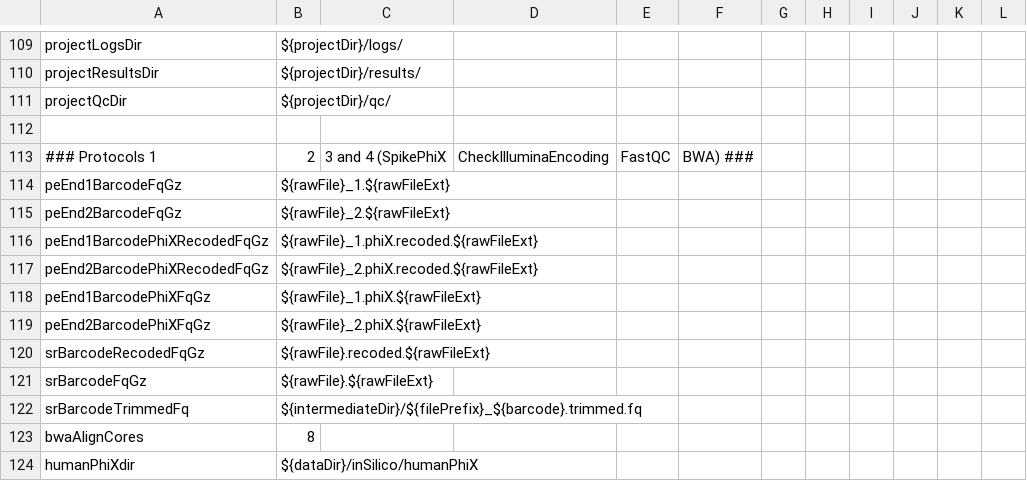
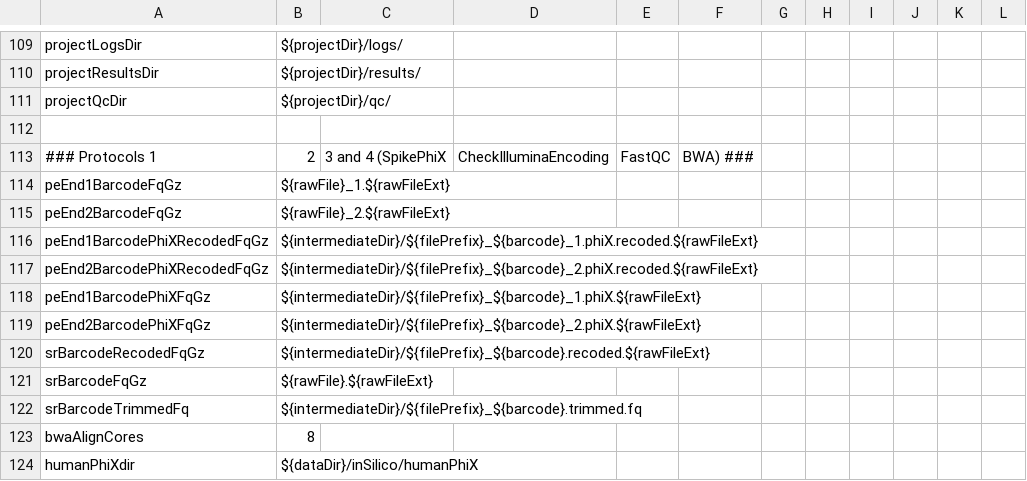
Before and after one commit to molgenis/NGS_DNA, a CSV file: parameters.csv, drawn as a sheet; only a part is shown, gaps mark what is left out.

```diff
--- a/parameters.csv
+++ b/parameters.csv
@@ -115,7 +115,7 @@ peEnd1BarcodeFqGz,${rawFile}_1.${rawFileExt}
 peEnd2BarcodeFqGz,${rawFile}_2.${rawFileExt}
-peEnd1BarcodePhiXRecodedFqGz,${rawFile}_1.phiX.recoded.${rawFileExt}
-peEnd2BarcodePhiXRecodedFqGz,${rawFile}_2.phiX.recoded.${rawFileExt}
-peEnd1BarcodePhiXFqGz,${rawFile}_1.phiX.${rawFileExt}
-peEnd2BarcodePhiXFqGz,${rawFile}_2.phiX.${rawFileExt}
-srBarcodeRecodedFqGz,${rawFile}.recoded.${rawFileExt}
+peEnd1BarcodePhiXRecodedFqGz,${intermediateDir}/${filePrefix}_${barcode}_1.phiX.recoded.${rawFileExt}
+peEnd2BarcodePhiXRecodedFqGz,${intermediateDir}/${filePrefix}_${barcode}_2.phiX.recoded.${rawFileExt}
+peEnd1BarcodePhiXFqGz,${intermediateDir}/${filePrefix}_${barcode}_1.phiX.${rawFileExt}
+peEnd2BarcodePhiXFqGz,${intermediateDir}/${filePrefix}_${barcode}_2.phiX.${rawFileExt}
+srBarcodeRecodedFqGz,${intermediateDir}/${filePrefix}_${barcode}.recoded.${rawFileExt}
 srBarcodeFqGz,${rawFile}.${rawFileExt}
```
Also changed, not shown: 5 other files.
